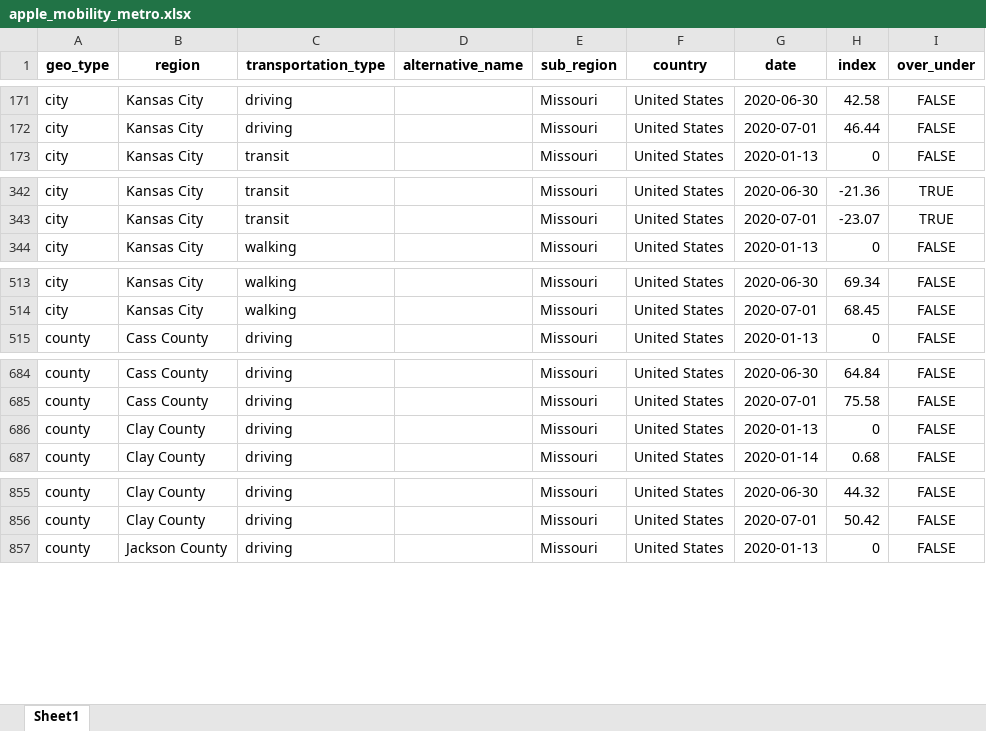
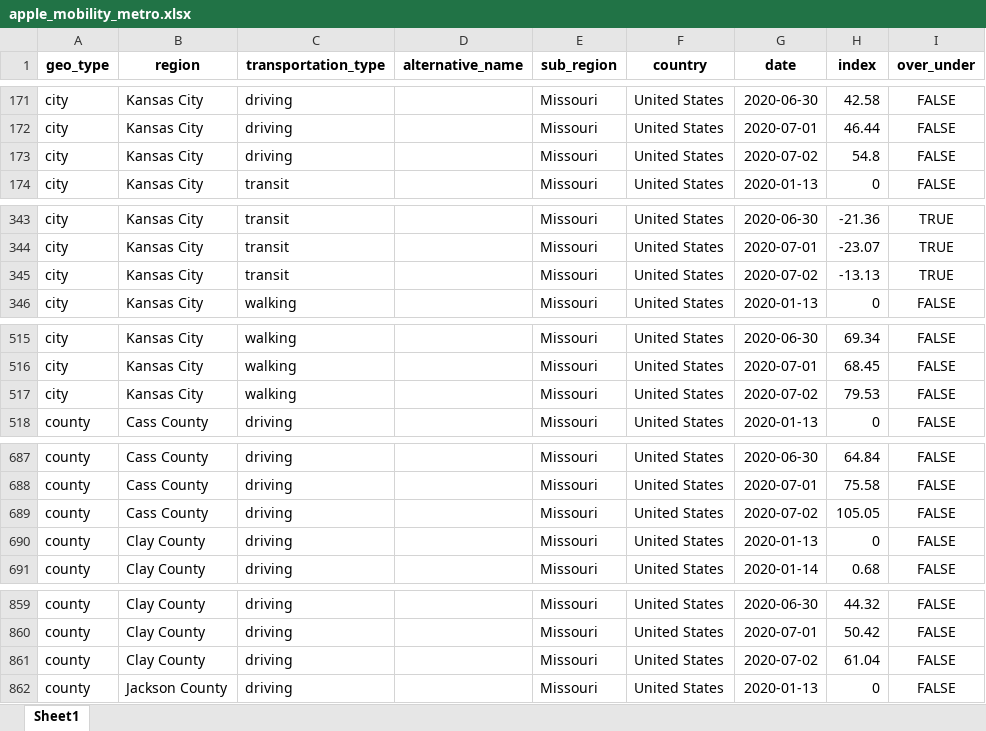
Before and after one commit to jimfelps/covid-tracking, an Excel workbook: output/apple_mobility_metro.xlsx, sheet Sheet1, drawn as a sheet; only a part is shown, gaps mark what is left out; values as stored, in another font and other column widths than the file's, no borders; the diff covers the shown part only; the diff names each change by its address in the sheet, - before the commit and + after, or states it on an @@ line.

```diff
--- a/output/apple_mobility_metro.xlsx (sheet Sheet1)
+++ b/output/apple_mobility_metro.xlsx (sheet Sheet1)
+row 173: city | Kansas City | driving |  | Missouri | United States | 2020-07-02 | 54.8 | FALSE
+row 345: city | Kansas City | transit |  | Missouri | United States | 2020-07-02 | -13.13 | TRUE
+row 517: city | Kansas City | walking |  | Missouri | United States | 2020-07-02 | 79.53 | FALSE
+row 689: county | Cass County | driving |  | Missouri | United States | 2020-07-02 | 105.05 | FALSE
+row 861: county | Clay County | driving |  | Missouri | United States | 2020-07-02 | 61.04 | FALSE
```
Also changed, not shown: 4 added rows elsewhere in this sheet, output/metro_driving.xlsx, 28 other files.
